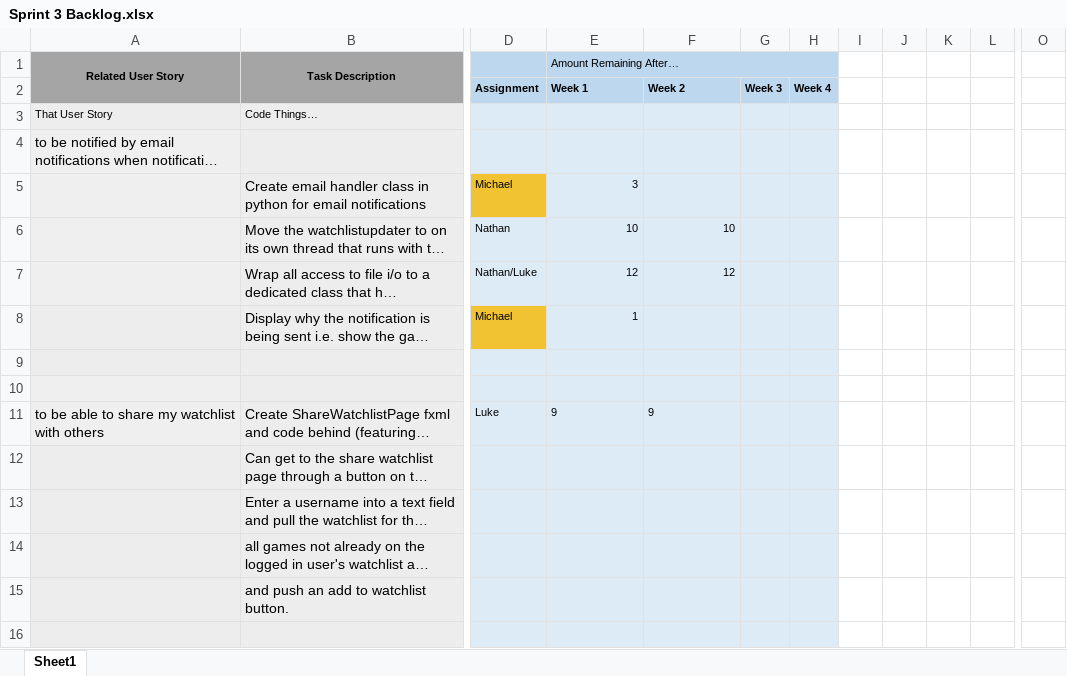
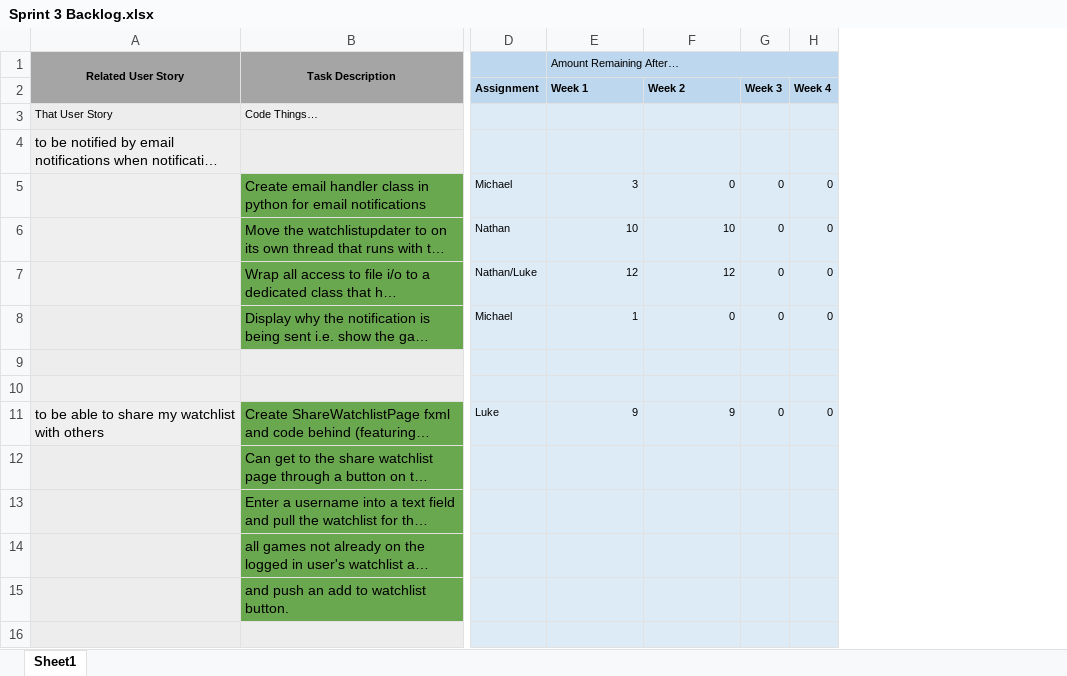
Before and after one commit to TheMichaelJiles/SteamScout, an Excel workbook: sprints/sprint3/Sprint 3 Backlog.xlsx, sheet Sheet1, drawn as a sheet; only a part is shown, gaps mark what is left out; long unchanged cells end in …; values as stored, in another font and other column widths than the file's, no borders; charts and pictures not drawn; removed rows and columns are numbered as before the commit, all else as after; the diff covers the shown part only; the diff names each change by its address in the sheet, - before the commit and + after, or states it on an @@ line.

Commit message:
Moved use case scenarios into their own files separated by use case.
Also updated the the log.txt file. Pulled in the completed Sprint 3 backlog. Removed old and outdated files.

```diff
--- a/sprints/sprint3/Sprint 3 Backlog.xlsx (sheet Sheet1)
+++ b/sprints/sprint3/Sprint 3 Backlog.xlsx (sheet Sheet1)
-column G (Week 3), empty
-column H (Week 4), empty
-column I, empty
-column J, empty
-column K, empty
-column L, empty
-column O, empty
+column G (Week 3), rows 5-11: 0 | 0 | 0 | 0 |  |  | 0
+column H (Week 4), rows 5-11: 0 | 0 | 0 | 0 |  |  | 0
-B5:B8 fill: #EDEDED
+B5:B8 fill: #6AA84F
-D5 fill: #F1C232
+D5 fill: #DDEBF7
-F5 (Week 2): (empty)
+F5 (Week 2): 0
-D8 fill: #F1C232
+D8 fill: #DDEBF7
-F8 (Week 2): (empty)
+F8 (Week 2): 0
-B11:B15 fill: #EDEDED
+B11:B15 fill: #6AA84F
-E11:F11 alignment: left
+E11:F11 alignment: right
```
Also changed, not shown: 10 added rows, 1 removed row, 2 removed columns, 6 edited cells and cell formats elsewhere in this sheet, 18 other files.
